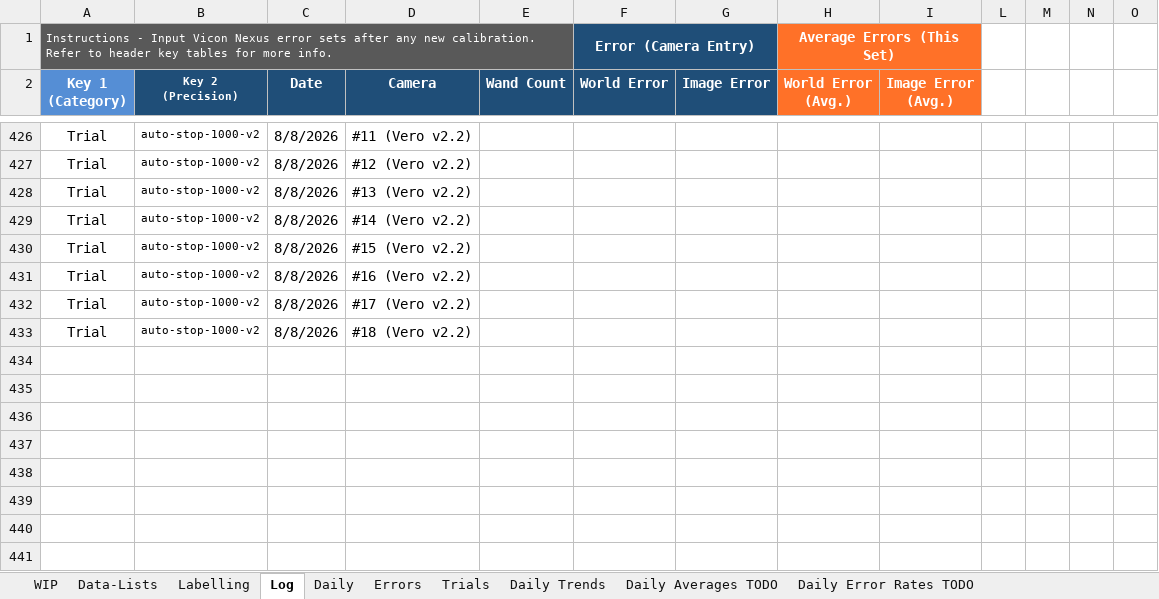
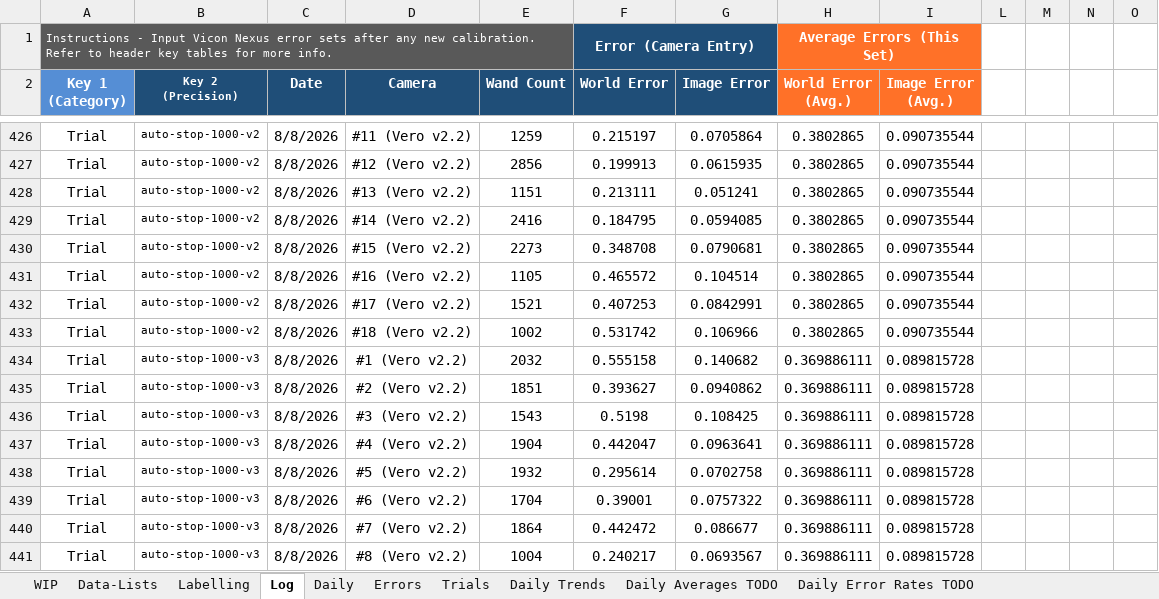
Before and after one commit to newwby/vicon-documentation, an Excel workbook: Documentation Data/LCAS Vicon Calibration Tracker.xlsx, sheet Log, drawn as a sheet; only a part is shown, gaps mark what is left out; values as stored, in another font and other column widths than the file's, no borders; conditional formats and table styles not drawn; the diff covers the shown part only; the diff names each change by its address in the sheet, - before the commit and + after, or states it on an @@ line.

```diff
--- a/Documentation Data/LCAS Vicon Calibration Tracker.xlsx (sheet Log)
+++ b/Documentation Data/LCAS Vicon Calibration Tracker.xlsx (sheet Log)
-E426 (Wand Count): (empty)
+E426 (Wand Count): 1259
-F426 (World Error): (empty)
+F426 (World Error): 0.215197
-G426 (Image Error): (empty)
+G426 (Image Error): 0.0705864
-H426:H433 (World Error (Avg.)): (empty)
+H426:H433 (World Error (Avg.)): 0.3802865
-I426:I433 (Image Error (Avg.)): (empty)
+I426:I433 (Image Error (Avg.)): 0.090735544
-E427 (Wand Count): (empty)
+E427 (Wand Count): 2856
-F427 (World Error): (empty)
+F427 (World Error): 0.199913
-G427 (Image Error): (empty)
+G427 (Image Error): 0.0615935
-E428 (Wand Count): (empty)
+E428 (Wand Count): 1151
-F428 (World Error): (empty)
+F428 (World Error): 0.213111
-G428 (Image Error): (empty)
+G428 (Image Error): 0.051241
-E429 (Wand Count): (empty)
+E429 (Wand Count): 2416
-F429 (World Error): (empty)
+F429 (World Error): 0.184795
-G429 (Image Error): (empty)
+G429 (Image Error): 0.0594085
-E430 (Wand Count): (empty)
+E430 (Wand Count): 2273
-F430 (World Error): (empty)
+F430 (World Error): 0.348708
-G430 (Image Error): (empty)
+G430 (Image Error): 0.0790681
-E431 (Wand Count): (empty)
+E431 (Wand Count): 1105
-F431 (World Error): (empty)
+F431 (World Error): 0.465572
-G431 (Image Error): (empty)
+G431 (Image Error): 0.104514
-E432 (Wand Count): (empty)
+E432 (Wand Count): 1521
-F432 (World Error): (empty)
+F432 (World Error): 0.407253
-G432 (Image Error): (empty)
+G432 (Image Error): 0.0842991
-E433 (Wand Count): (empty)
+E433 (Wand Count): 1002
-F433 (World Error): (empty)
+F433 (World Error): 0.531742
-G433 (Image Error): (empty)
+G433 (Image Error): 0.106966
+row 434: Trial | auto-stop-1000-v3 | 8/8/2026 | #1 (Vero v2.2) | 2032 | 0.555158 | 0.140682 | 0.369886111 | 0.089815728
+row 435: Trial | auto-stop-1000-v3 | 8/8/2026 | #2 (Vero v2.2) | 1851 | 0.393627 | 0.0940862 | 0.369886111 | 0.089815728
+row 436: Trial | auto-stop-1000-v3 | 8/8/2026 | #3 (Vero v2.2) | 1543 | 0.5198 | 0.108425 | 0.369886111 | 0.089815728
+row 437: Trial | auto-stop-1000-v3 | 8/8/2026 | #4 (Vero v2.2) | 1904 | 0.442047 | 0.0963641 | 0.369886111 | 0.089815728
+row 438: Trial | auto-stop-1000-v3 | 8/8/2026 | #5 (Vero v2.2) | 1932 | 0.295614 | 0.0702758 | 0.369886111 | 0.089815728
+row 439: Trial | auto-stop-1000-v3 | 8/8/2026 | #6 (Vero v2.2) | 1704 | 0.39001 | 0.0757322 | 0.369886111 | 0.089815728
+row 440: Trial | auto-stop-1000-v3 | 8/8/2026 | #7 (Vero v2.2) | 1864 | 0.442472 | 0.086677 | 0.369886111 | 0.089815728
+row 441: Trial | auto-stop-1000-v3 | 8/8/2026 | #8 (Vero v2.2) | 1004 | 0.240217 | 0.0693567 | 0.369886111 | 0.089815728
```
Also changed, not shown: 10 added rows and 50 edited cells elsewhere in this sheet, sheet Trials, sheet Data-Lists, 2 other files.
